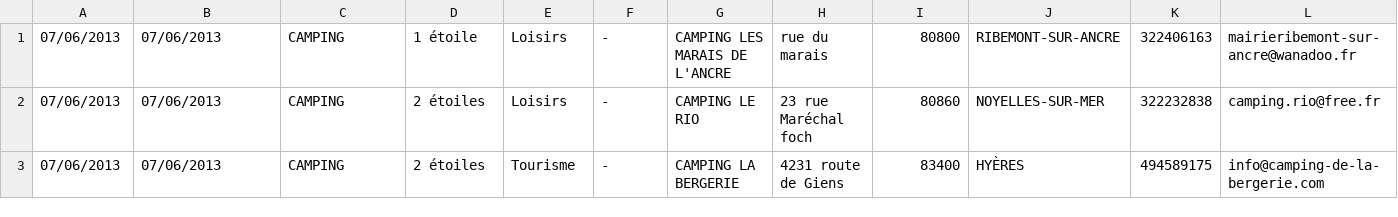
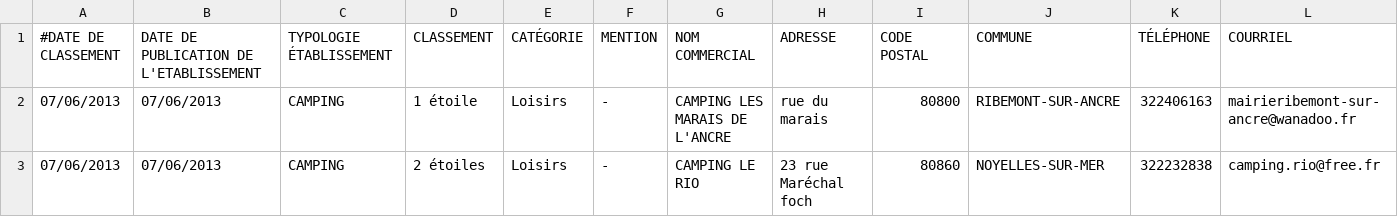
Before and after one commit to sebprunier/mongodb-aggregation-in-action, a CSV file: data/campings.csv, drawn as a sheet; only a part is shown; the shorter side is filled out with more unchanged rows; rows hold the shown columns only; the diff names each change by its address in the sheet, - before the commit and + after, or states it on an @@ line.

Commit message:
Improve campings insertion

```diff
--- a/data/campings.csv
+++ b/data/campings.csv
+row 1: #DATE DE CLASSEMENT | DATE DE PUBLICATION DE L'ETABLISSEMENT | TYPOLOGIE ÉTABLISSEMENT | CLASSEMENT | CATÉGORIE | MENTION | NOM COMMERCIAL | ADRESSE | CODE POSTAL | COMMUNE | TÉLÉPHONE | COURRIEL
```
Also changed, not shown: 2 other files.
